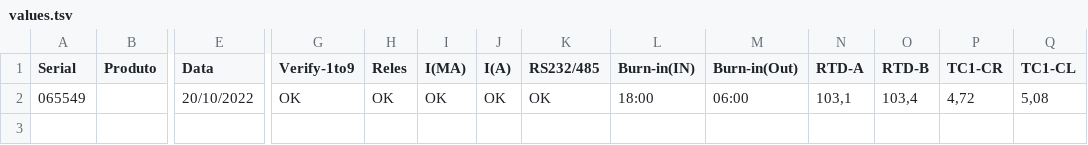
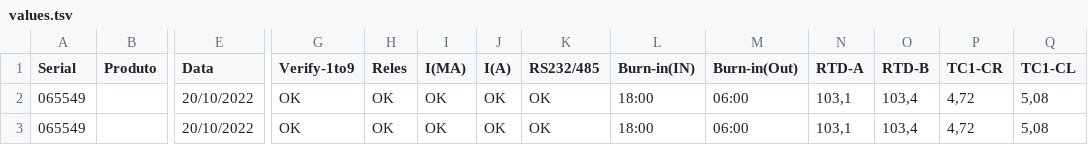
Before and after one commit to AlisonOsnir/OCR-CristechRel, a TSV file: outputs/values.tsv, drawn as a sheet; only a part is shown, gaps mark what is left out; rows hold the shown columns only; the diff names each change by its address in the sheet, - before the commit and + after, or states it on an @@ line.

```diff
--- a/outputs/values.tsv
+++ b/outputs/values.tsv
+row 3: 065549 |  | 20/10/2022 | OK | OK | OK | OK | OK | 18:00 | 06:00 | 103,1 | 103,4 | 4,72 | 5,08
```
Also changed, not shown: 5 other files.
